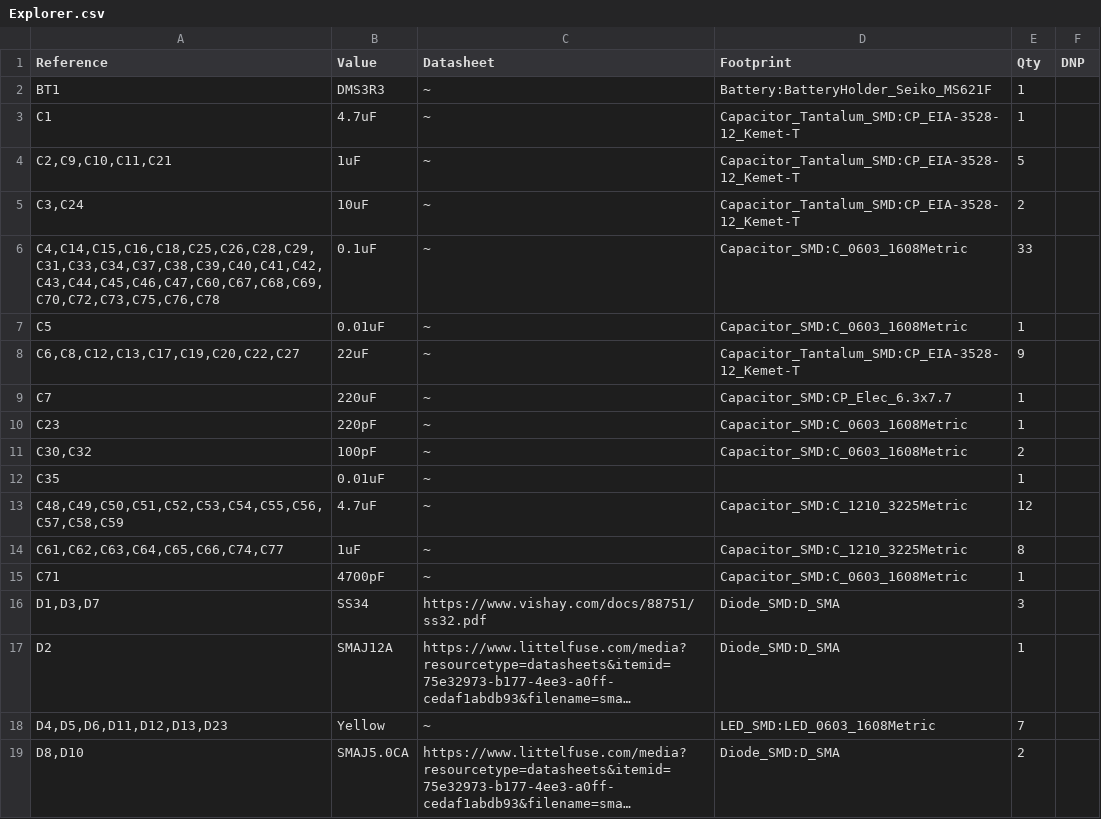
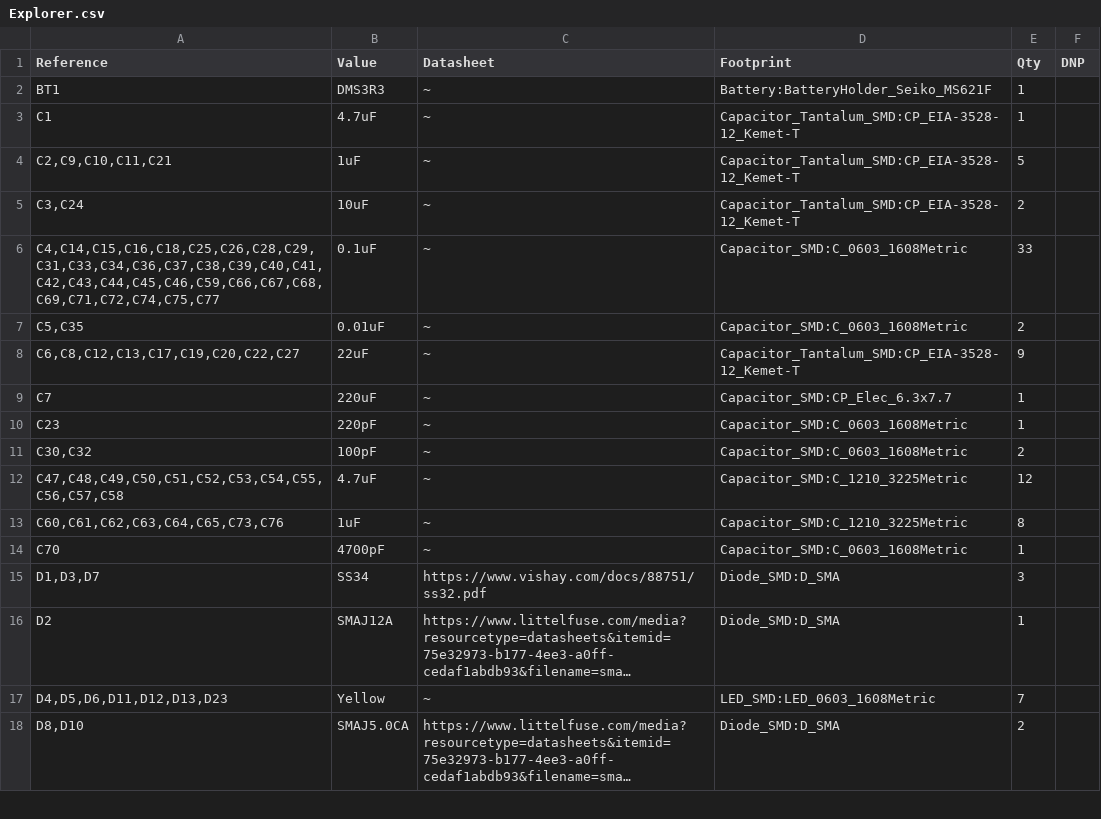
Before and after one commit to anyshake/explorer, a CSV file: hardware/Explorer.csv, drawn as a sheet; only a part is shown; long unchanged cells end in …; the diff covers the shown part only.

```diff
--- a/hardware/Explorer.csv
+++ b/hardware/Explorer.csv
@@ -5,4 +5,4 @@
 "C3,C24","10uF","~","Capacitor_Tantalum_SMD:CP_EIA-3528-12_Kemet-T","2",""
-"C4,C14,C15,C16,C18,C25,C26,C28,C29,C31,C33,C34,C37,C38,C39,C40,C41,C42,C43,C44,C45,C46,C47,C60,C67,C68,C69,C70,C72,C73,C75,C76,C78","0.1uF","~","Capacitor_SMD:C_0603_1608Metric","33",""
-"C5","0.01uF","~","Capacitor_SMD:C_0603_1608Metric","1",""
+"C4,C14,C15,C16,C18,C25,C26,C28,C29,C31,C33,C34,C36,C37,C38,C39,C40,C41,C42,C43,C44,C45,C46,C59,C66,C67,C68,C69,C71,C72,C74,C75,C77","0.1uF","~","Capacitor_SMD:C_0603_1608Metric","33",""
+"C5,C35","0.01uF","~","Capacitor_SMD:C_0603_1608Metric","2",""
 "C6,C8,C12,C13,C17,C19,C20,C22,C27","22uF","~","Capacitor_Tantalum_SMD:CP_EIA-3528-12_Kemet-T","9",""
@@ -11,6 +11,5 @@
 "C30,C32","100pF","~","Capacitor_SMD:C_0603_1608Metric","2",""
-"C35","0.01uF","~","","1",""
-"C48,C49,C50,C51,C52,C53,C54,C55,C56,C57,C58,C59","4.7uF","~","Capacitor_SMD:C_1210_3225Metric","12",""
-"C61,C62,C63,C64,C65,C66,C74,C77","1uF","~","Capacitor_SMD:C_1210_3225Metric","8",""
-"C71","4700pF","~","Capacitor_SMD:C_0603_1608Metric","1",""
+"C47,C48,C49,C50,C51,C52,C53,C54,C55,C56,C57,C58","4.7uF","~","Capacitor_SMD:C_1210_3225Metric","12",""
+"C60,C61,C62,C63,C64,C65,C73,C76","1uF","~","Capacitor_SMD:C_1210_3225Metric","8",""
+"C70","4700pF","~","Capacitor_SMD:C_0603_1608Metric","1",""
 "D1,D3,D7","SS34","https://www.vishay.com/docs/88751/ss32.pdf","Diode_SMD:D_SMA","3",""
```
Also changed, not shown: 1 added row, 1 removed row and 17 edited cells elsewhere in this file, 19 other files.
